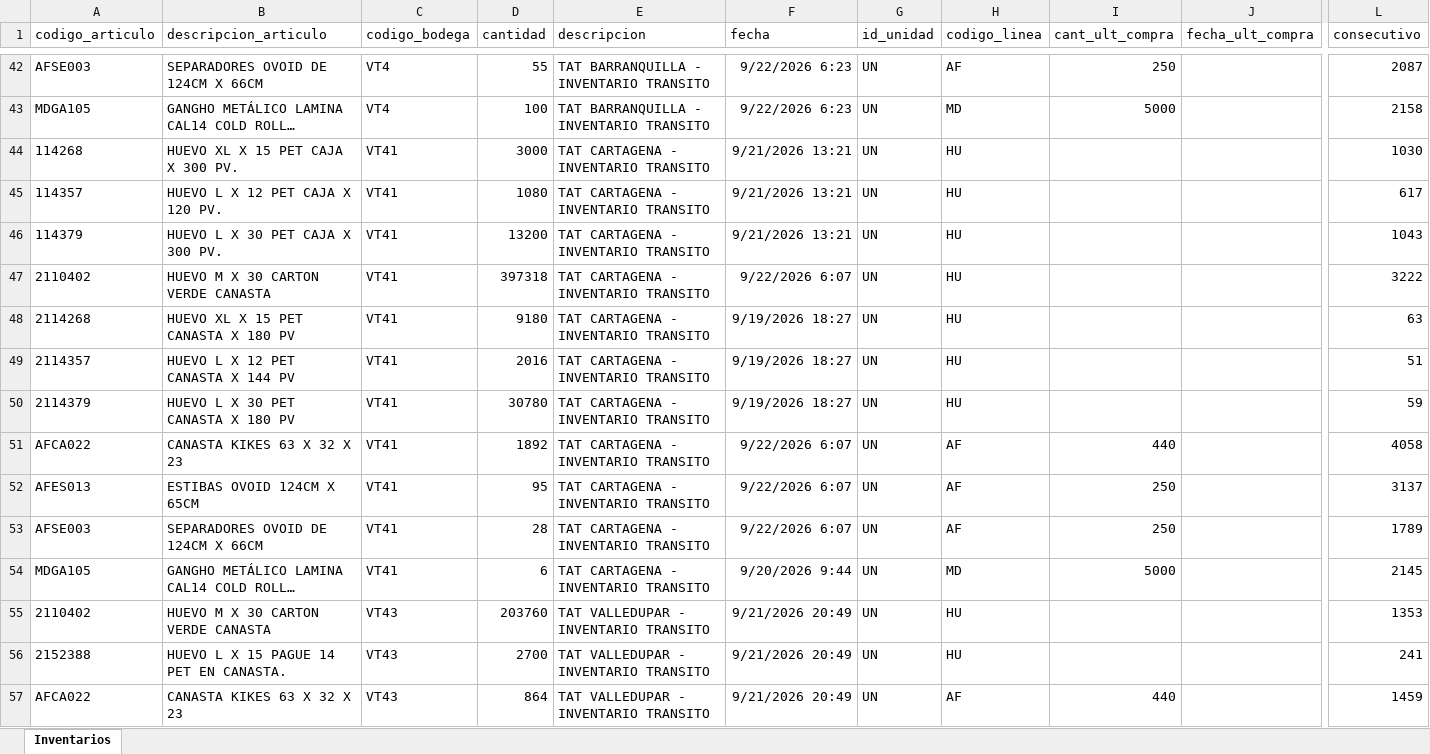
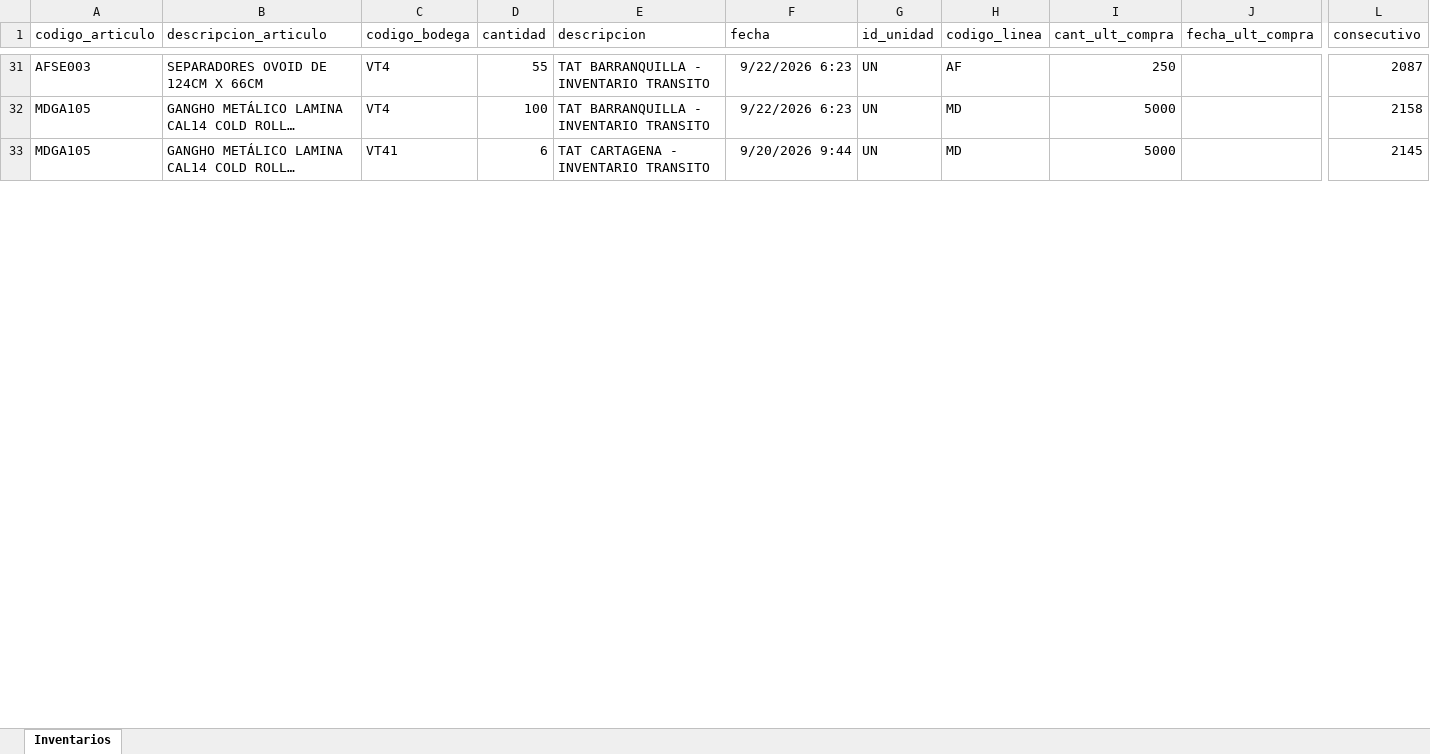
Before and after one commit to CamiVargas25/Inventarios, an Excel workbook: Inventarios.xlsx, sheet Inventarios, drawn as a sheet; only a part is shown, gaps mark what is left out; long unchanged cells end in …; values as stored, in another font and other column widths than the file's, no borders; removed rows and columns are numbered as before the commit, all else as after; rows hold the shown columns only; the diff covers the shown part only; the diff names each change by its address in the sheet, - before the commit and + after, or states it on an @@ line.

```diff
--- a/Inventarios.xlsx (sheet Inventarios)
+++ b/Inventarios.xlsx (sheet Inventarios)
-row 44: 114268 | HUEVO XL X 15 PET CAJA X 300 PV. | VT41 | 3000 | TAT CARTAGENA - INVENTARIO TRANSITO | 9/21/2026 13:21 | UN | HU |  |  | 1030
-row 45: 114357 | HUEVO L X 12 PET CAJA X 120 PV. | VT41 | 1080 | TAT CARTAGENA - INVENTARIO TRANSITO | 9/21/2026 13:21 | UN | HU |  |  | 617
-row 46: 114379 | HUEVO L X 30 PET CAJA X 300 PV. | VT41 | 13200 | TAT CARTAGENA - INVENTARIO TRANSITO | 9/21/2026 13:21 | UN | HU |  |  | 1043
-row 47: 2110402 | HUEVO M X 30 CARTON VERDE CANASTA | VT41 | 397318 | TAT CARTAGENA - INVENTARIO TRANSITO | 9/22/2026 6:07 | UN | HU |  |  | 3222
-row 48: 2114268 | HUEVO XL X 15 PET CANASTA X 180 PV | VT41 | 9180 | TAT CARTAGENA - INVENTARIO TRANSITO | 9/19/2026 18:27 | UN | HU |  |  | 63
-row 49: 2114357 | HUEVO L X 12 PET CANASTA X 144 PV | VT41 | 2016 | TAT CARTAGENA - INVENTARIO TRANSITO | 9/19/2026 18:27 | UN | HU |  |  | 51
-row 50: 2114379 | HUEVO L X 30 PET CANASTA X 180 PV | VT41 | 30780 | TAT CARTAGENA - INVENTARIO TRANSITO | 9/19/2026 18:27 | UN | HU |  |  | 59
-row 51: AFCA022 | CANASTA KIKES 63 X 32 X 23 | VT41 | 1892 | TAT CARTAGENA - INVENTARIO TRANSITO | 9/22/2026 6:07 | UN | AF | 440 |  | 4058
-row 52: AFES013 | ESTIBAS OVOID 124CM X 65CM | VT41 | 95 | TAT CARTAGENA - INVENTARIO TRANSITO | 9/22/2026 6:07 | UN | AF | 250 |  | 3137
-row 53: AFSE003 | SEPARADORES OVOID DE 124CM X 66CM | VT41 | 28 | TAT CARTAGENA - INVENTARIO TRANSITO | 9/22/2026 6:07 | UN | AF | 250 |  | 1789
-row 55: 2110402 | HUEVO M X 30 CARTON VERDE CANASTA | VT43 | 203760 | TAT VALLEDUPAR - INVENTARIO TRANSITO | 9/21/2026 20:49 | UN | HU |  |  | 1353
-row 56: 2152388 | HUEVO L X 15 PAGUE 14 PET EN CANASTA. | VT43 | 2700 | TAT VALLEDUPAR - INVENTARIO TRANSITO | 9/21/2026 20:49 | UN | HU |  |  | 241
-row 57: AFCA022 | CANASTA KIKES 63 X 32 X 23 | VT43 | 864 | TAT VALLEDUPAR - INVENTARIO TRANSITO | 9/21/2026 20:49 | UN | AF | 440 |  | 1459
```
Also changed, not shown: 62 added rows, 65 removed rows and 151 edited cells elsewhere in this sheet, BD Rupturas.xlsx, 1 other file.
